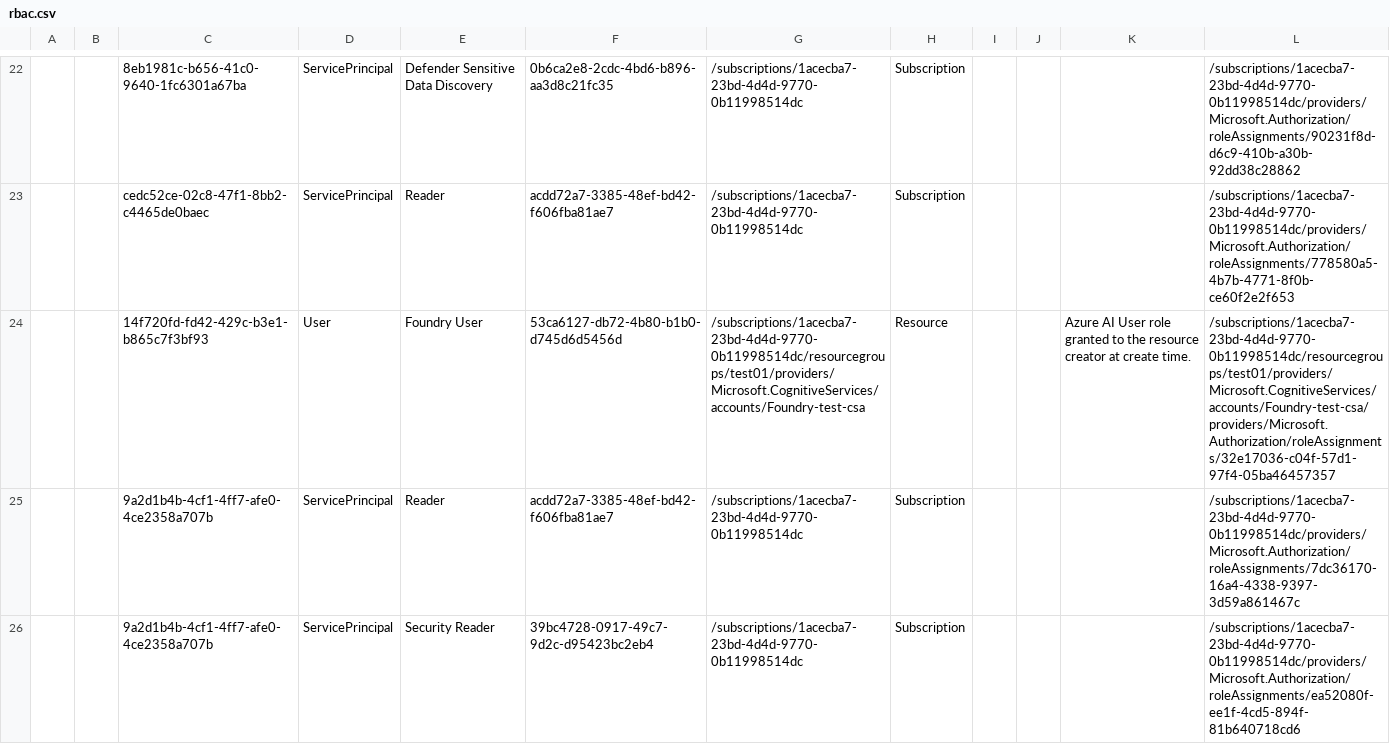
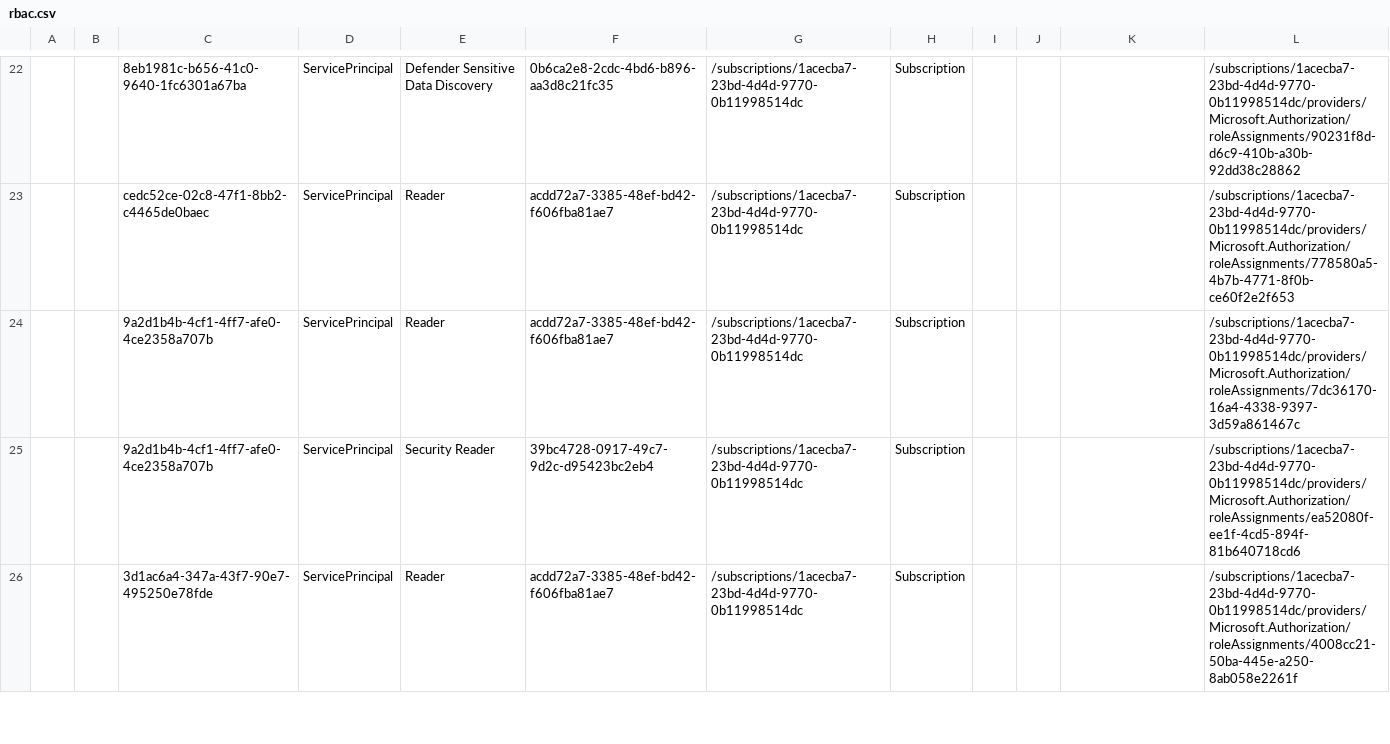
Before and after one commit to amex678/azure-inventory-insights-generator, a CSV file: reports/history/2026-07-10/rbac.csv, drawn as a sheet; only a part is shown, gaps mark what is left out; the shorter side is filled out with more unchanged rows; the diff names each change by its address in the sheet, - before the commit and + after, or states it on an @@ line.

```diff
--- a/reports/history/2026-07-10/rbac.csv
+++ b/reports/history/2026-07-10/rbac.csv
-row 24:  |  | 14f720fd-fd42-429c-b3e1-b865c7f3bf93 | User | Foundry User | 53ca6127-db72-4b80-b1b0-d745d6d5456d | /subscriptions/1acecba7-23bd-4d4d-9770-0b11998514dc/resourcegroups/test01/providers/Microsoft.CognitiveServices/accounts/Foundry-test-csa | Resource |  |  | Azure AI User role granted to the resource creator at create time. | /subscriptions/1acecba7-23bd-4d4d-9770-0b11998514dc/resourcegroups/test01/providers/Microsoft.CognitiveServices/accounts/Foundry-test-csa/providers/Microsoft.Authorization/roleAssignments/32e17036-c04f-57d1-97f4-05ba46457357
```
Also changed, not shown: reports/history/2026-07-10/advisor-recommendations.csv, reports/history/2026-07-10/resources.csv, 18 other files.
